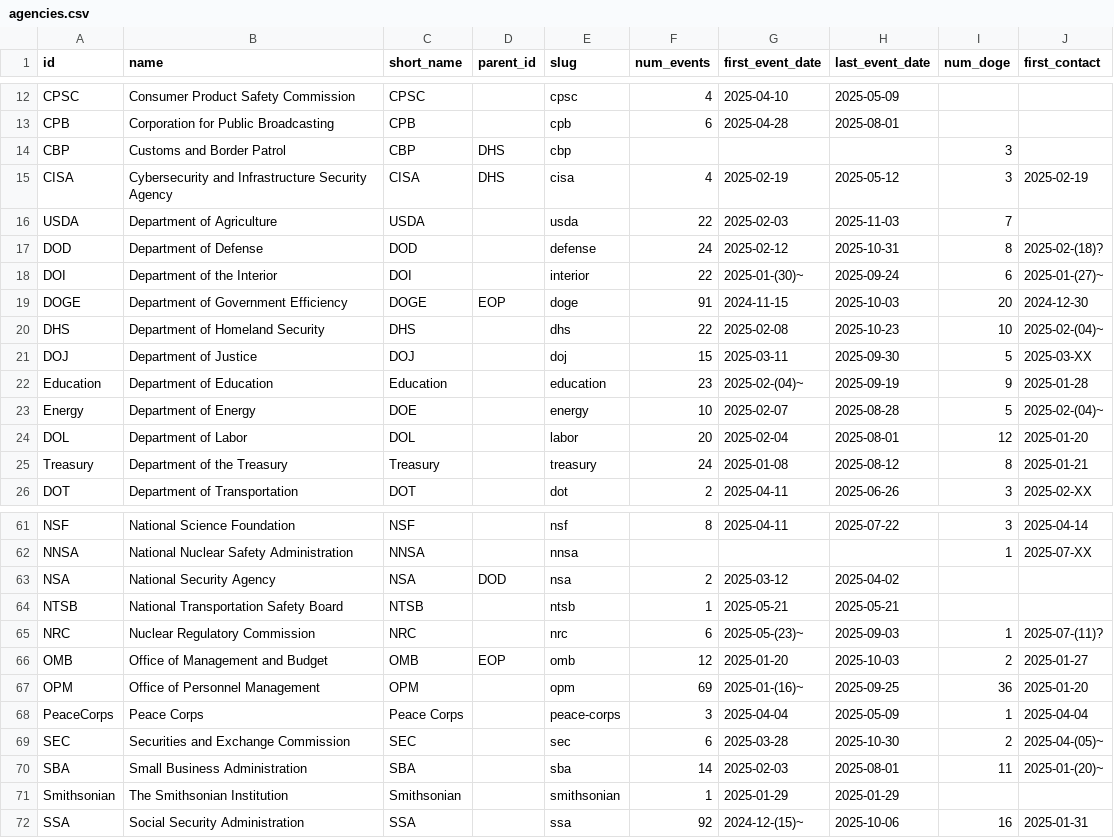
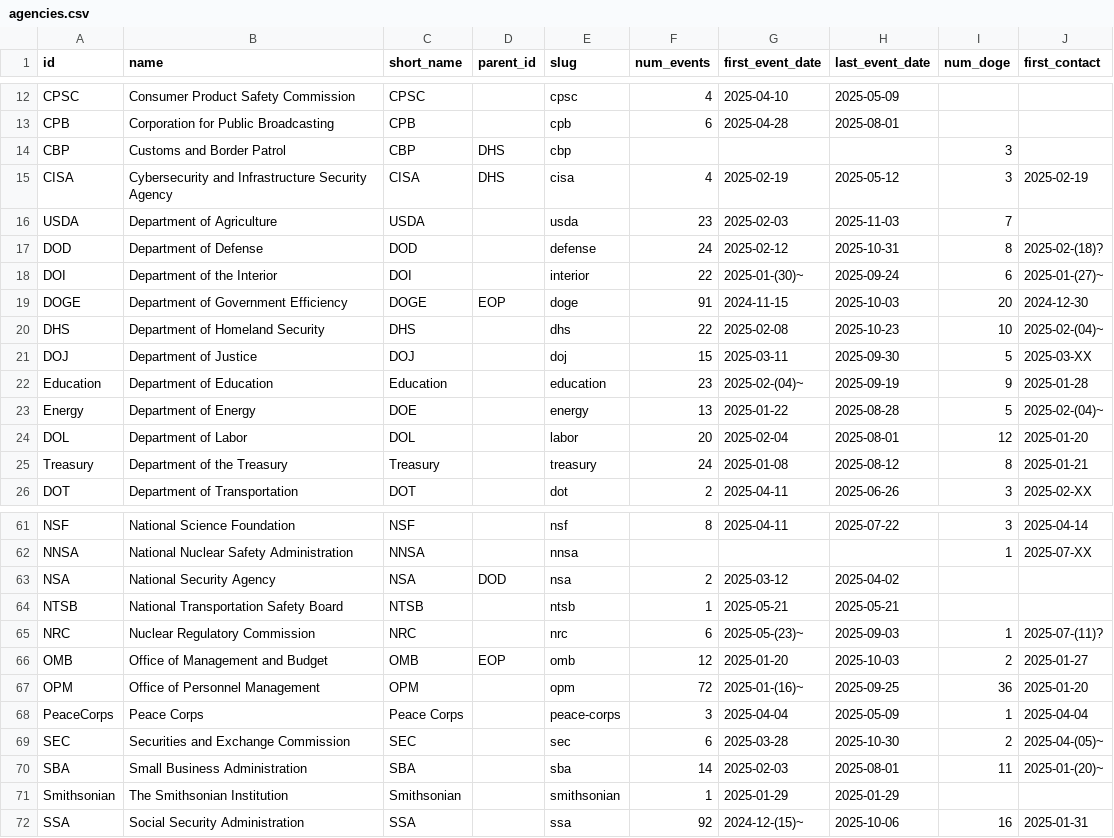
Before and after one commit to harrisj/doge_track, a CSV file: src/csv/agencies.csv, drawn as a sheet; only a part is shown, gaps mark what is left out.

```diff
--- a/src/csv/agencies.csv
+++ b/src/csv/agencies.csv
@@ -15,3 +15,3 @@ CBP,Customs and Border Patrol,CBP,DHS,cbp,,,,3,
 CISA,Cybersecurity and Infrastructure Security Agency,CISA,DHS,cisa,4,2025-02-19,2025-05-12,3,2025-02-19
-USDA,Department of Agriculture,USDA,,usda,22,2025-02-03,2025-11-03,7,
+USDA,Department of Agriculture,USDA,,usda,23,2025-02-03,2025-11-03,7,
 DOD,Department of Defense,DOD,,defense,24,2025-02-12,2025-10-31,8,2025-02-(18)?
@@ -22,3 +22,3 @@ DOJ,Department of Justice,DOJ,,doj,15,2025-03-11,2025-09-30,5,2025-03-XX
 Education,Department of Education,Education,,education,23,2025-02-(04)~,2025-09-19,9,2025-01-28
-Energy,Department of Energy,DOE,,energy,10,2025-02-07,2025-08-28,5,2025-02-(04)~
+Energy,Department of Energy,DOE,,energy,13,2025-01-22,2025-08-28,5,2025-02-(04)~
 DOL,Department of Labor,DOL,,labor,20,2025-02-04,2025-08-01,12,2025-01-20
@@ -66,3 +66,3 @@ NRC,Nuclear Regulatory Commission,NRC,,nrc,6,2025-05-(23)~,2025-09-03,1,2025-07-
 OMB,Office of Management and Budget,OMB,EOP,omb,12,2025-01-20,2025-10-03,2,2025-01-27
-OPM,Office of Personnel Management,OPM,,opm,69,2025-01-(16)~,2025-09-25,36,2025-01-20
+OPM,Office of Personnel Management,OPM,,opm,72,2025-01-(16)~,2025-09-25,36,2025-01-20
 PeaceCorps,Peace Corps,Peace Corps,,peace-corps,3,2025-04-04,2025-05-09,1,2025-04-04
```
Also changed, not shown: src/csv/events.csv, 3 other files.
